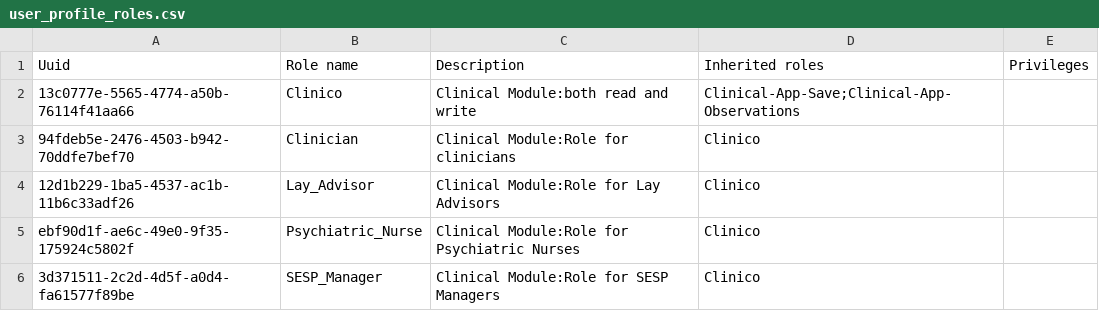
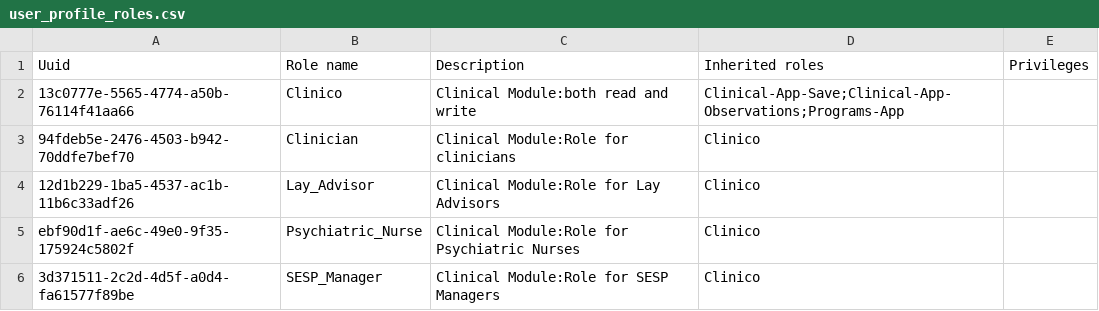
Before and after one commit to esaude/sesp-bahmni-metadata, a CSV file: configuration/roles/user_profile_roles.csv, drawn as a sheet.

Commit message:
MPOC 304 access to editing Services

```diff
--- a/configuration/roles/user_profile_roles.csv
+++ b/configuration/roles/user_profile_roles.csv
@@ -1,3 +1,3 @@
 Uuid,Role name,Description,Inherited roles,Privileges
-13c0777e-5565-4774-a50b-76114f41aa66,Clinico,Clinical Module:both read and write,Clinical-App-Save;Clinical-App-Observations,
+13c0777e-5565-4774-a50b-76114f41aa66,Clinico,Clinical Module:both read and write,Clinical-App-Save;Clinical-App-Observations;Programs-App,
 94fdeb5e-2476-4503-b942-70ddfe7bef70,Clinician,Clinical Module:Role for clinicians,Clinico,
```
